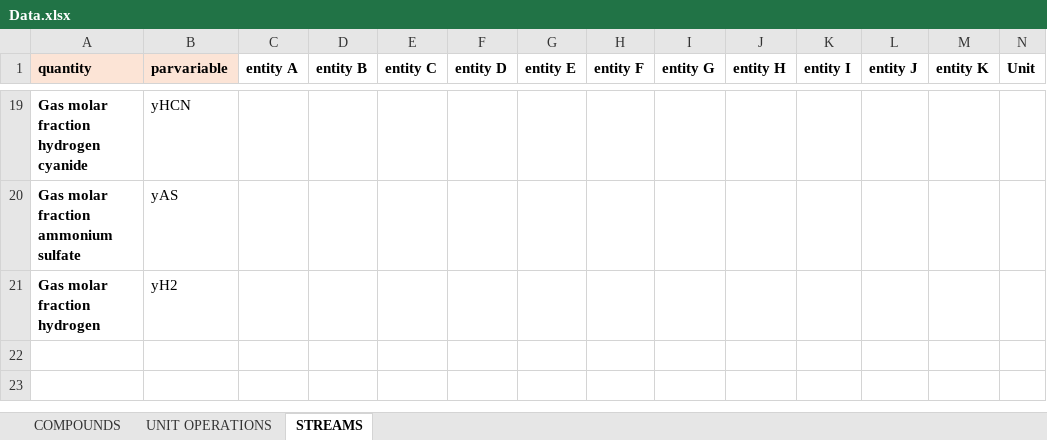
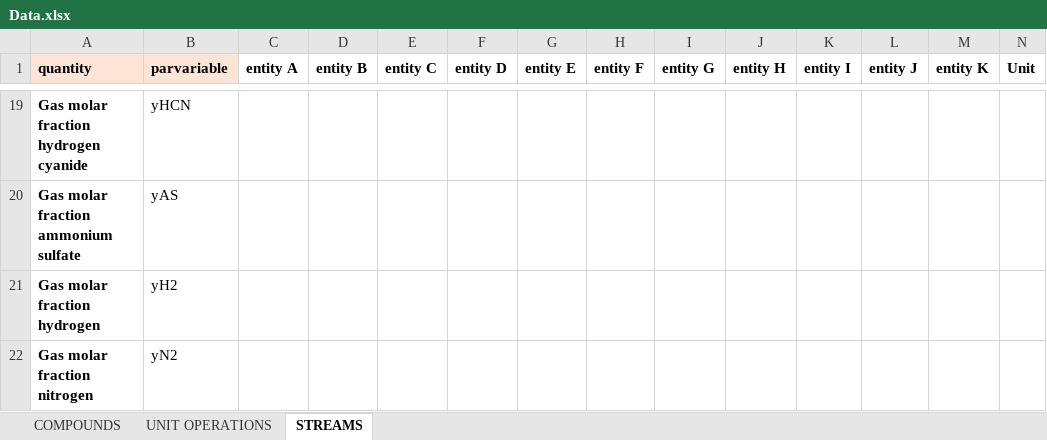
Before and after one commit to triceert/CS, an Excel workbook: MatlabWD/Data.xlsx, sheet STREAMS, drawn as a sheet; only a part is shown, gaps mark what is left out; values as stored, in another font and other column widths than the file's, no borders; the diff names each change by its address in the sheet, - before the commit and + after, or states it on an @@ line.

Commit message:
Molar fraction of nitrogen added

```diff
--- a/MatlabWD/Data.xlsx (sheet STREAMS)
+++ b/MatlabWD/Data.xlsx (sheet STREAMS)
+row 22: Gas molar fraction nitrogen | yN2
```
